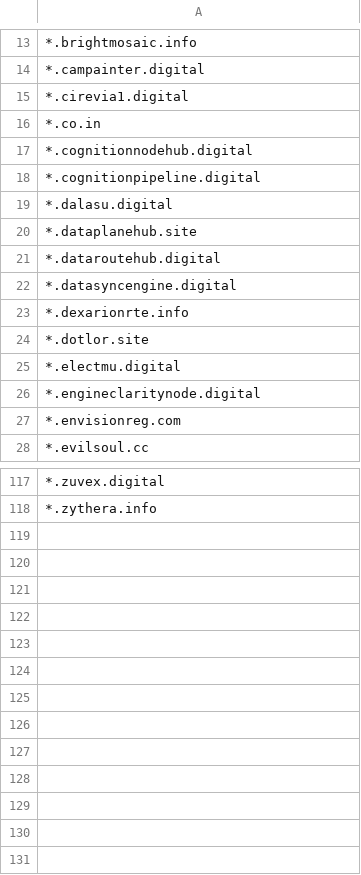
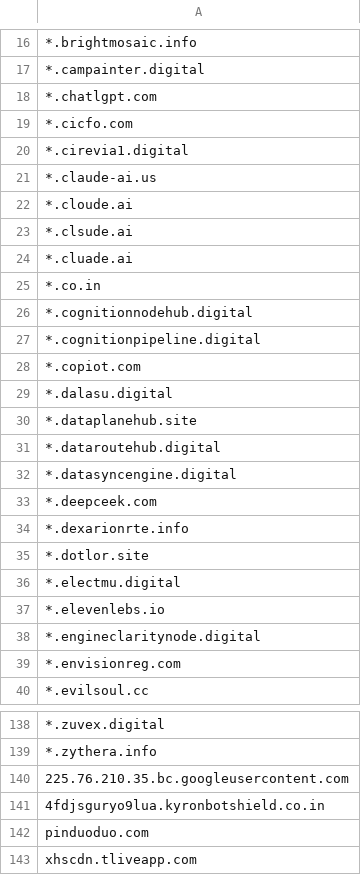
Before and after one commit to TWFGRick/FG-blacklist-public, a CSV file: blocklist-Domain.csv, drawn as a sheet; only a part is shown, gaps mark what is left out; the diff covers the shown part only.

```diff
--- a/blocklist-Domain.csv
+++ b/blocklist-Domain.csv
@@ -14,3 +17,9 @@
 *.campainter.digital
+*.chatlgpt.com
+*.cicfo.com
 *.cirevia1.digital
+*.claude-ai.us
+*.cloude.ai
+*.clsude.ai
+*.cluade.ai
 *.co.in
@@ -18,2 +27,3 @@
 *.cognitionpipeline.digital
+*.copiot.com
 *.dalasu.digital
@@ -22,2 +32,3 @@
 *.datasyncengine.digital
+*.deepceek.com
 *.dexarionrte.info
@@ -25,2 +36,3 @@
 *.electmu.digital
+*.elevenlebs.io
 *.engineclaritynode.digital
@@ -118 +139,5 @@
 *.zythera.info
+225.76.210.35.bc.googleusercontent.com
+4fdjsguryo9lua.kyronbotshield.co.in
+pinduoduo.com
+xhscdn.tliveapp.com
```
Also changed, not shown: 12 added rows elsewhere in this file.
